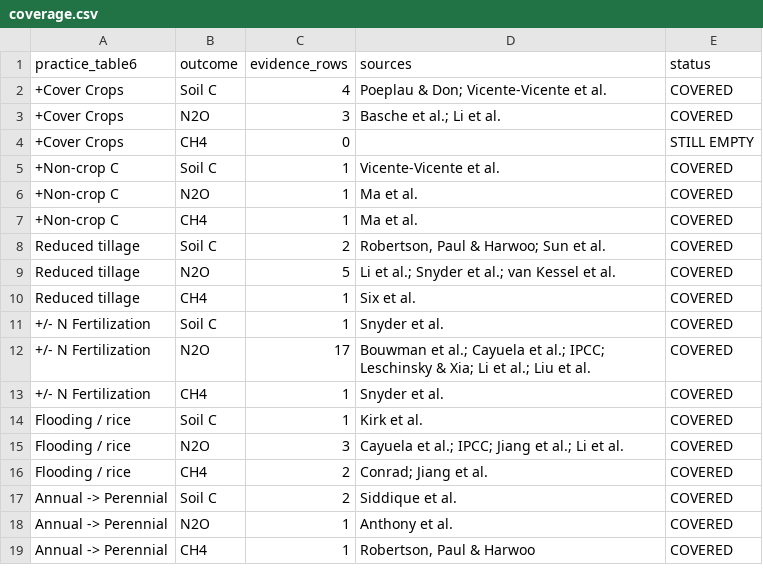
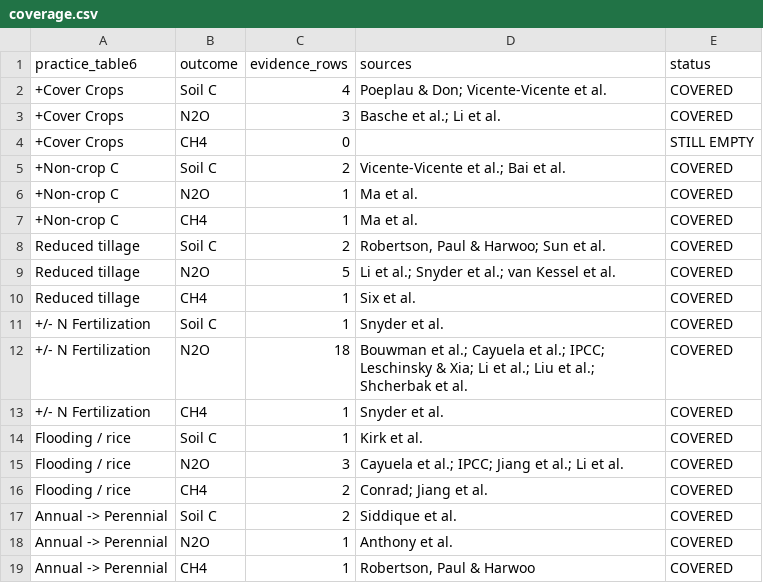
Before and after one commit to ccmmf/cal-val-data, a CSV file: data_raw/statewide_benchmarking/coverage.csv, drawn as a sheet.

```diff
--- a/data_raw/statewide_benchmarking/coverage.csv
+++ b/data_raw/statewide_benchmarking/coverage.csv
@@ -4,3 +4,3 @@ practice_table6,outcome,evidence_rows,sources,status
 +Cover Crops,CH4,0,,STILL EMPTY
-+Non-crop C,Soil C,1,Vicente-Vicente et al.,COVERED
++Non-crop C,Soil C,2,Vicente-Vicente et al.; Bai et al.,COVERED
 +Non-crop C,N2O,1,Ma et al.,COVERED
@@ -11,3 +11,3 @@ Reduced tillage,CH4,1,Six et al.,COVERED
 +/- N Fertilization,Soil C,1,Snyder et al.,COVERED
-+/- N Fertilization,N2O,17,Bouwman et al.; Cayuela et al.; IPCC; Leschinsky & Xia; Li et al.; Liu et al.,COVERED
++/- N Fertilization,N2O,18,Bouwman et al.; Cayuela et al.; IPCC; Leschinsky & Xia; Li et al.; Liu et al.; Shcherbak et al.,COVERED
 +/- N Fertilization,CH4,1,Snyder et al.,COVERED
```
Also changed, not shown: data_raw/statewide_benchmarking/extracted_evidence.csv, data_raw/statewide_benchmarking/model_vs_evidence.csv, 4 other files.
